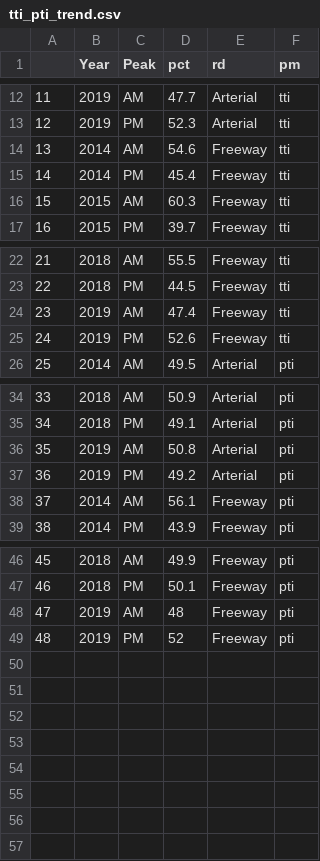
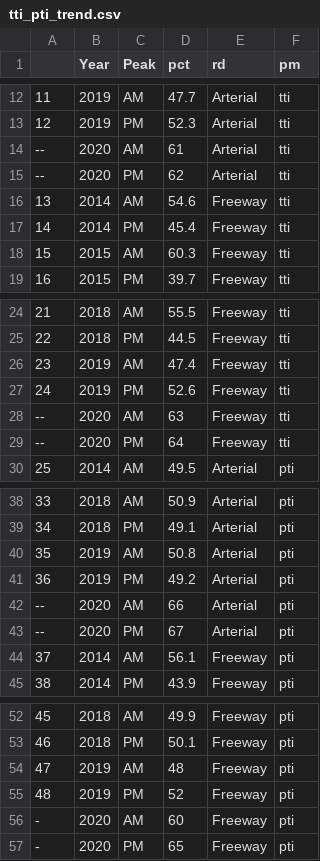
Before and after one commit to OahuMPODash/ORTPDashboard, a CSV file: tti_pti_trend.csv, drawn as a sheet; only a part is shown, gaps mark what is left out; the diff names each change by its address in the sheet, - before the commit and + after, or states it on an @@ line.

Commit message:
Add files via upload

```diff
--- a/tti_pti_trend.csv
+++ b/tti_pti_trend.csv
+row 14: -- | 2020 | AM | 61 | Arterial | tti
+row 15: -- | 2020 | PM | 62 | Arterial | tti
+row 28: -- | 2020 | AM | 63 | Freeway | tti
+row 29: -- | 2020 | PM | 64 | Freeway | tti
+row 42: -- | 2020 | AM | 66 | Arterial | pti
+row 43: -- | 2020 | PM | 67 | Arterial | pti
+row 56: - | 2020 | AM | 60 | Freeway | pti
+row 57: - | 2020 | PM | 65 | Freeway | pti
```
